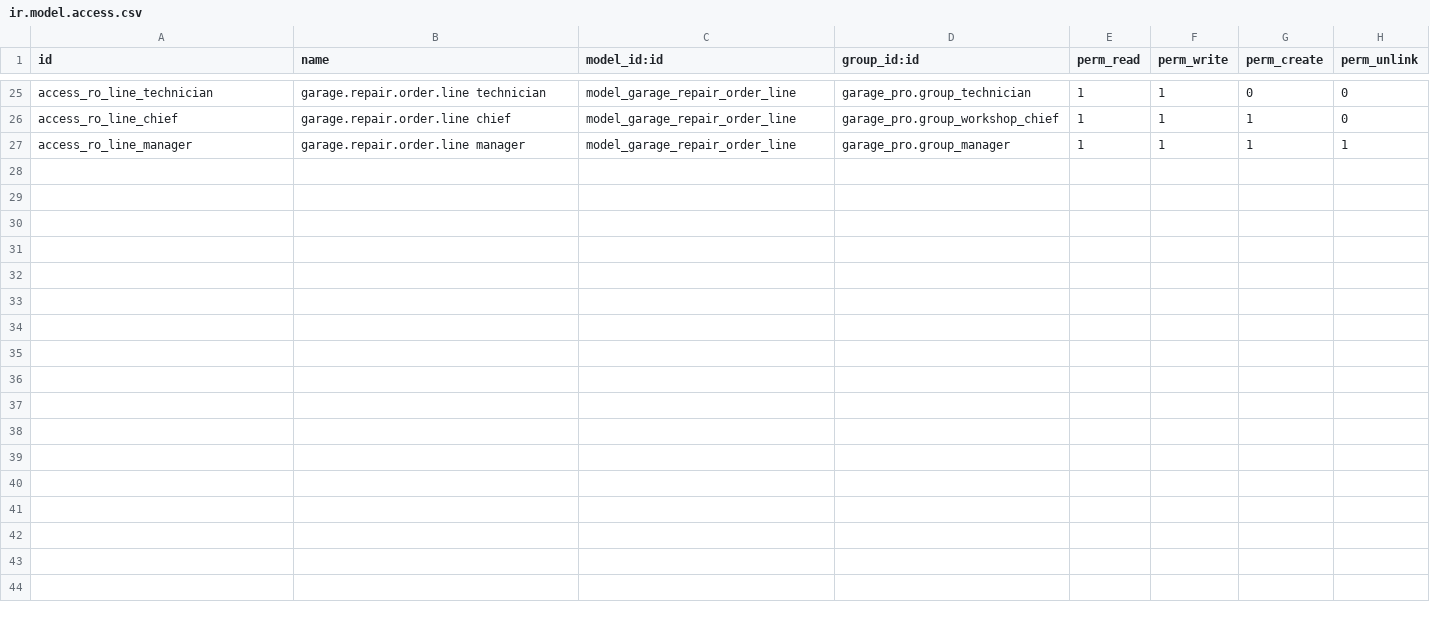
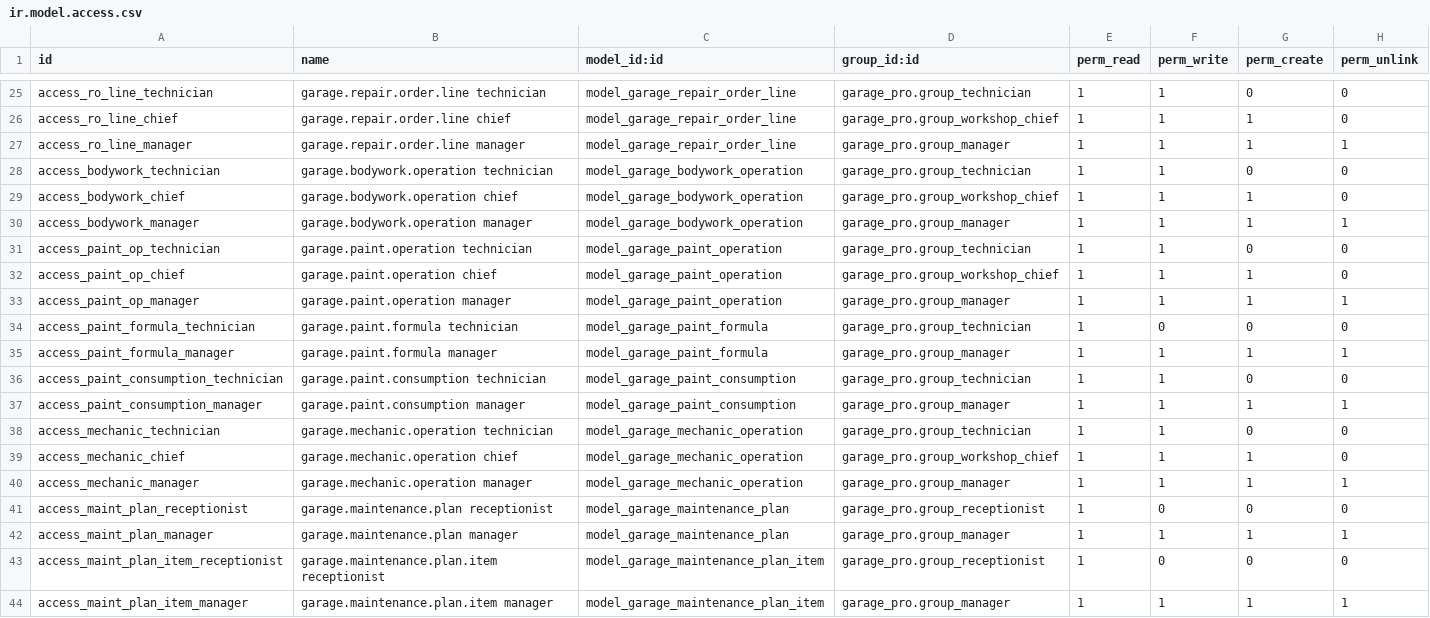
Before and after one commit to dieparni/odoo_garage, a CSV file: garage_pro/security/ir.model.access.csv, drawn as a sheet; only a part is shown, gaps mark what is left out.

```diff
--- a/garage_pro/security/ir.model.access.csv
+++ b/garage_pro/security/ir.model.access.csv
@@ -27 +27,18 @@ access_ro_line_chief,garage.repair.order.line chief,model_garage_repair_order_li
 access_ro_line_manager,garage.repair.order.line manager,model_garage_repair_order_line,garage_pro.group_manager,1,1,1,1
+access_bodywork_technician,garage.bodywork.operation technician,model_garage_bodywork_operation,garage_pro.group_technician,1,1,0,0
+access_bodywork_chief,garage.bodywork.operation chief,model_garage_bodywork_operation,garage_pro.group_workshop_chief,1,1,1,0
+access_bodywork_manager,garage.bodywork.operation manager,model_garage_bodywork_operation,garage_pro.group_manager,1,1,1,1
+access_paint_op_technician,garage.paint.operation technician,model_garage_paint_operation,garage_pro.group_technician,1,1,0,0
+access_paint_op_chief,garage.paint.operation chief,model_garage_paint_operation,garage_pro.group_workshop_chief,1,1,1,0
+access_paint_op_manager,garage.paint.operation manager,model_garage_paint_operation,garage_pro.group_manager,1,1,1,1
+access_paint_formula_technician,garage.paint.formula technician,model_garage_paint_formula,garage_pro.group_technician,1,0,0,0
+access_paint_formula_manager,garage.paint.formula manager,model_garage_paint_formula,garage_pro.group_manager,1,1,1,1
+access_paint_consumption_technician,garage.paint.consumption technician,model_garage_paint_consumption,garage_pro.group_technician,1,1,0,0
+access_paint_consumption_manager,garage.paint.consumption manager,model_garage_paint_consumption,garage_pro.group_manager,1,1,1,1
+access_mechanic_technician,garage.mechanic.operation technician,model_garage_mechanic_operation,garage_pro.group_technician,1,1,0,0
+access_mechanic_chief,garage.mechanic.operation chief,model_garage_mechanic_operation,garage_pro.group_workshop_chief,1,1,1,0
+access_mechanic_manager,garage.mechanic.operation manager,model_garage_mechanic_operation,garage_pro.group_manager,1,1,1,1
+access_maint_plan_receptionist,garage.maintenance.plan receptionist,model_garage_maintenance_plan,garage_pro.group_receptionist,1,0,0,0
+access_maint_plan_manager,garage.maintenance.plan manager,model_garage_maintenance_plan,garage_pro.group_manager,1,1,1,1
+access_maint_plan_item_receptionist,garage.maintenance.plan.item receptionist,model_garage_maintenance_plan_item,garage_pro.group_receptionist,1,0,0,0
+access_maint_plan_item_manager,garage.maintenance.plan.item manager,model_garage_maintenance_plan_item,garage_pro.group_manager,1,1,1,1
```
Also changed, not shown: 12 other files.
